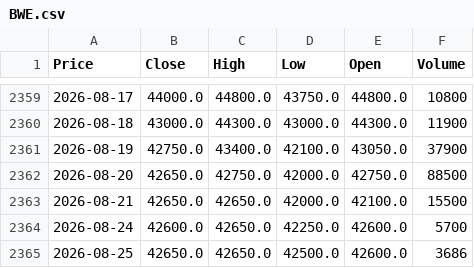
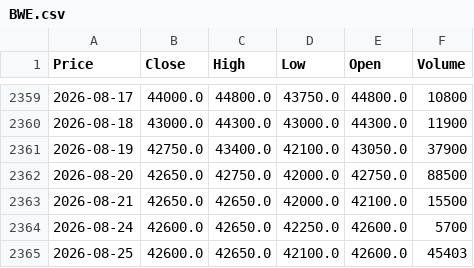
Before and after one commit to vuduc020600-bot/GitHub, a CSV file: data/BWE.csv, drawn as a sheet; only a part is shown, gaps mark what is left out; the diff names each change by its address in the sheet, - before the commit and + after, or states it on an @@ line.

```diff
--- a/data/BWE.csv
+++ b/data/BWE.csv
-B2365 (Close): 42650.0
+B2365 (Close): 42600.0
-D2365 (Low): 42500.0
+D2365 (Low): 42100.0
-F2365 (Volume): 3686
+F2365 (Volume): 45403
```
Also changed, not shown: data/BSR.csv, data/CTG.csv, 52 other files.
